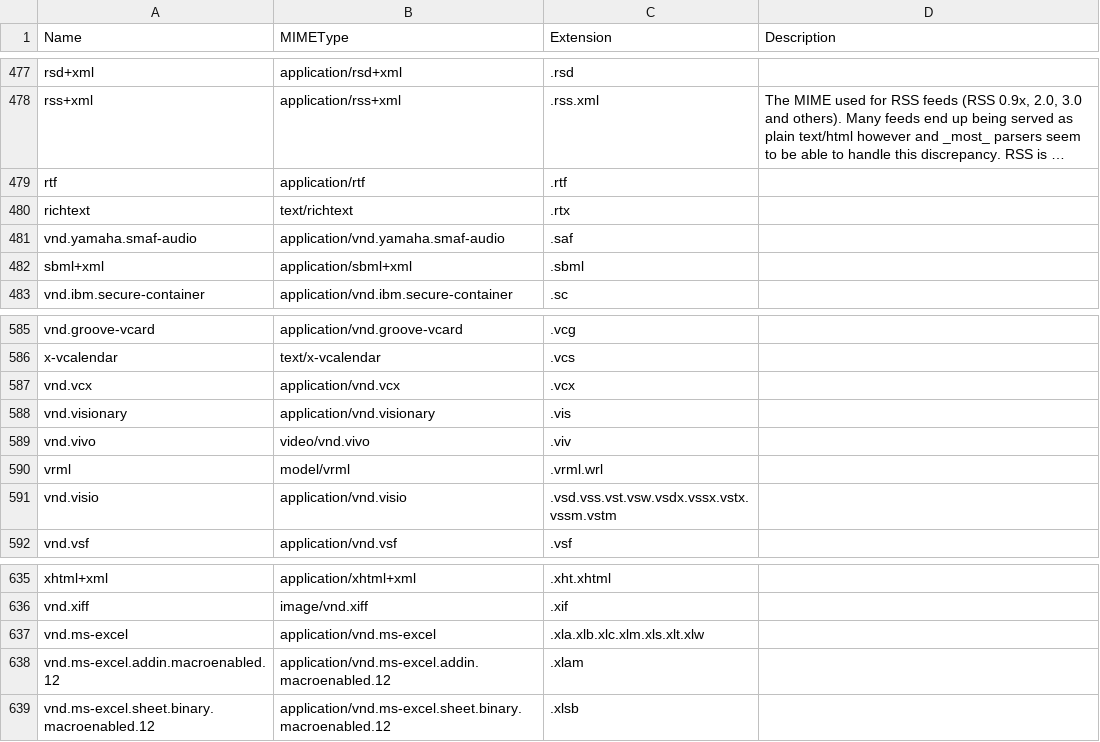
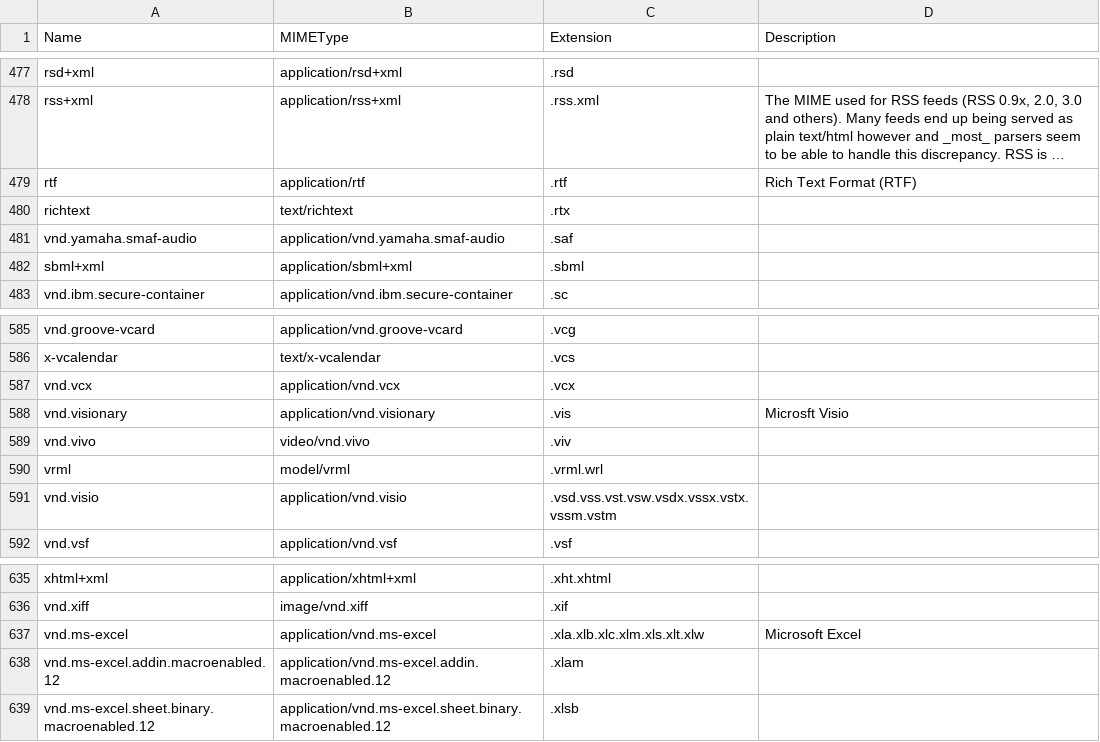
Before and after one commit to mostafazs/my-list, a CSV file: mime.csv, drawn as a sheet; only a part is shown, gaps mark what is left out; long unchanged cells end in …; the diff covers the shown part only; the diff names each change by its address in the sheet, - before the commit and + after, or states it on an @@ line.

```diff
--- a/mime.csv
+++ b/mime.csv
-D479 (Description): (empty)
+D479 (Description): Rich Text Format (RTF)
-D588 (Description): (empty)
+D588 (Description): Microsft Visio
-D637 (Description): (empty)
+D637 (Description): Microsoft Excel
```
Also changed, not shown: 8 edited cells elsewhere in this file.
